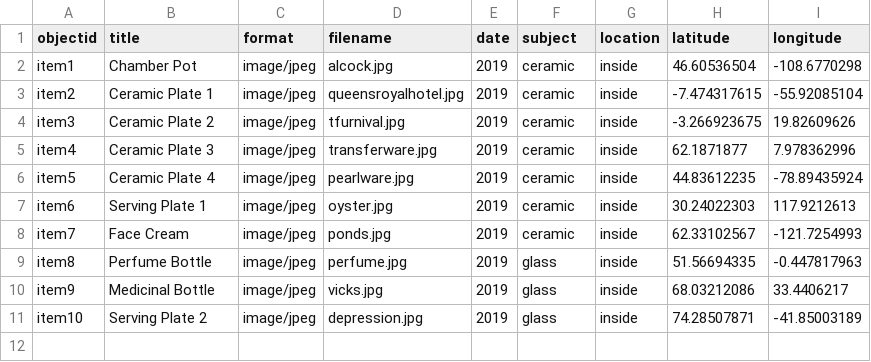
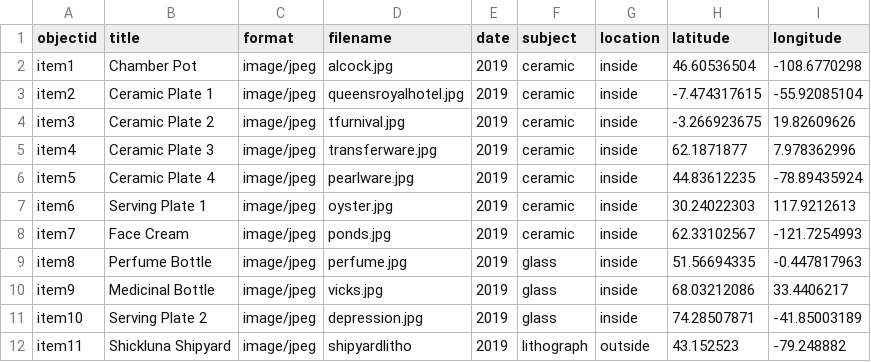
Before and after one commit to kmonk2/Shickluna-Shipyard-Virtual-Exhibit, a CSV file: _data/shicklunaexhibitmetadata.csv, drawn as a sheet.

Commit message:
Add files via upload

```diff
--- a/_data/shicklunaexhibitmetadata.csv
+++ b/_data/shicklunaexhibitmetadata.csv
@@ -11 +11,2 @@ item9,Medicinal Bottle ,image/jpeg,vicks.jpg,2019,glass,inside,68.03212086,33.44
 item10,Serving Plate 2,image/jpeg,depression.jpg,2019,glass,inside,74.28507871,-41.85003189
+item11,Shickluna Shipyard,image/jpeg,shipyardlitho,2019,lithograph,outside,43.152523,-79.248882
```
